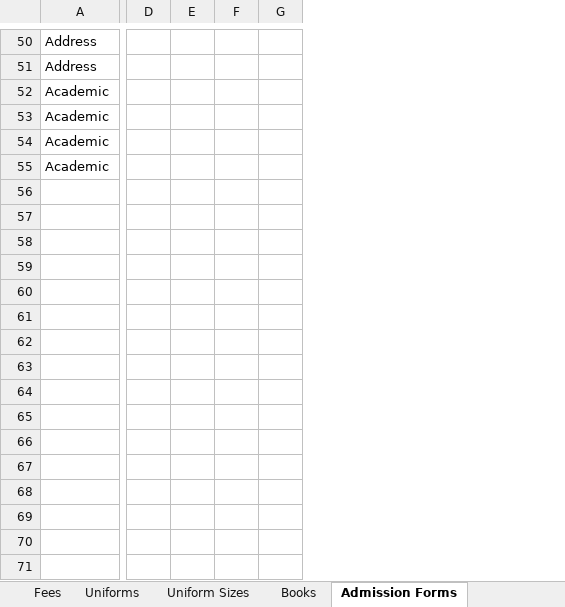
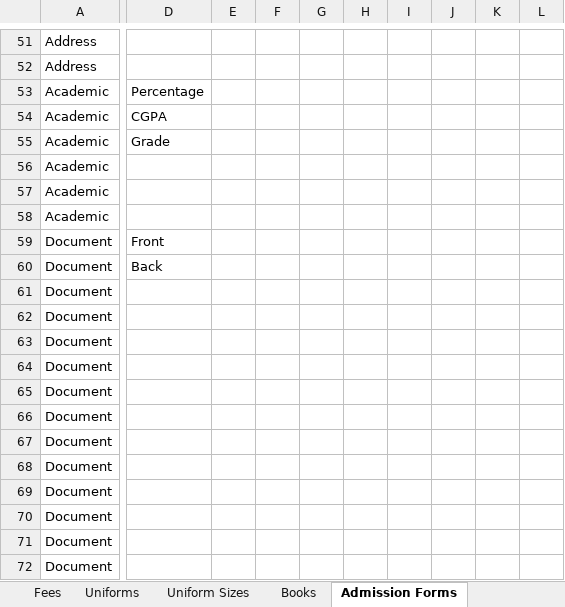
Before and after one commit to Ngamlubou/Admission, an Excel workbook: admin/editions/default/conf.xlsx, sheet Admission Forms, drawn as a sheet; only a part is shown, gaps mark what is left out; values as stored, in another font and other column widths than the file's, no borders; removed rows and columns are numbered as before the commit, all else as after; rows hold the shown columns only; the diff covers the shown part only; the diff names each change by its address in the sheet, - before the commit and + after, or states it on an @@ line.

```diff
--- a/admin/editions/default/conf.xlsx (sheet Admission Forms)
+++ b/admin/editions/default/conf.xlsx (sheet Admission Forms)
-column D, empty
-column E, empty
-column F, empty
-column G, empty
+column D, rows 53-54: Percentage | CGPA
+column E, empty
+column F, empty
+column G, empty
+column H, empty
+column I, empty
+column J, empty
+column K, empty
+column L, empty
+row 55: Academic | Grade
+row 58: Academic
+row 59: Document | Front
+row 60: Document | Back
+row 61: Document
+row 62: Document
+row 63: Document
+row 64: Document
+row 65: Document
+row 66: Document
+row 67: Document
+row 68: Document
+row 69: Document
+row 70: Document
+row 71: Document
+row 72: Document
```
Also changed, not shown: 4 added rows, 3 removed rows, 9 added columns and 4 edited cells elsewhere in this sheet, sheet Timings, sheet Lists, 8 other files.
